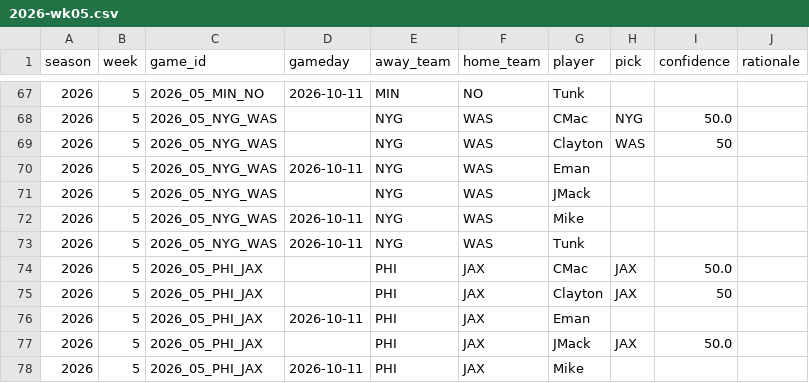
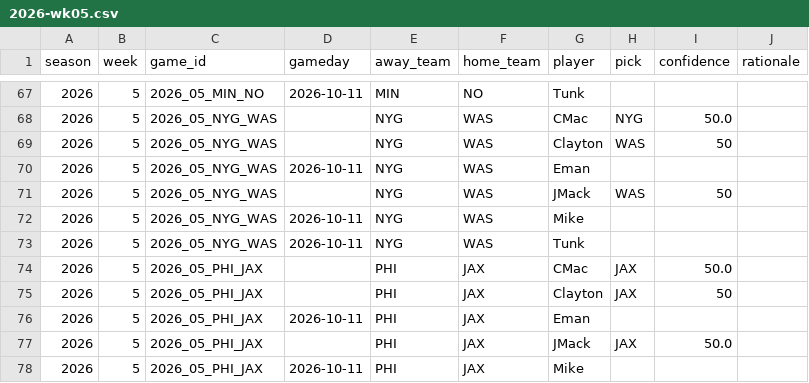
Before and after one commit to JimmyMick/nfl-pickem, a CSV file: predictions/picks/2026-wk05.csv, drawn as a sheet; only a part is shown, gaps mark what is left out.

Commit message:
Update predictions for NYG vs WAS match

```diff
--- a/predictions/picks/2026-wk05.csv
+++ b/predictions/picks/2026-wk05.csv
@@ -70,3 +70,3 @@ season,week,game_id,gameday,away_team,home_team,player,pick,confidence,rationale
 2026,5,2026_05_NYG_WAS,2026-10-11,NYG,WAS,Eman,,,
-2026,5,2026_05_NYG_WAS,,NYG,WAS,JMack,,,
+2026,5,2026_05_NYG_WAS,,NYG,WAS,JMack,WAS,50,
 2026,5,2026_05_NYG_WAS,2026-10-11,NYG,WAS,Mike,,,
```
